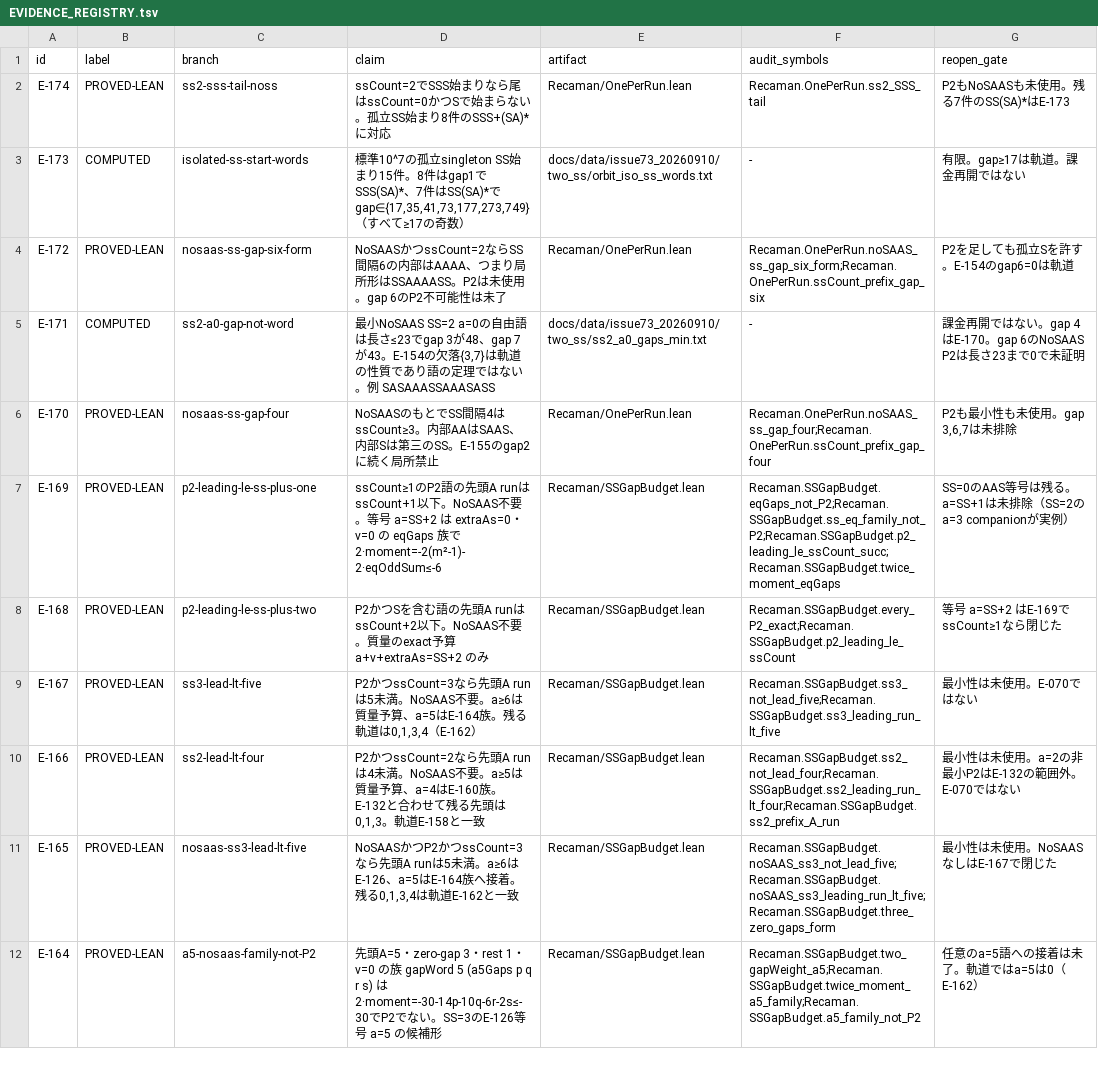
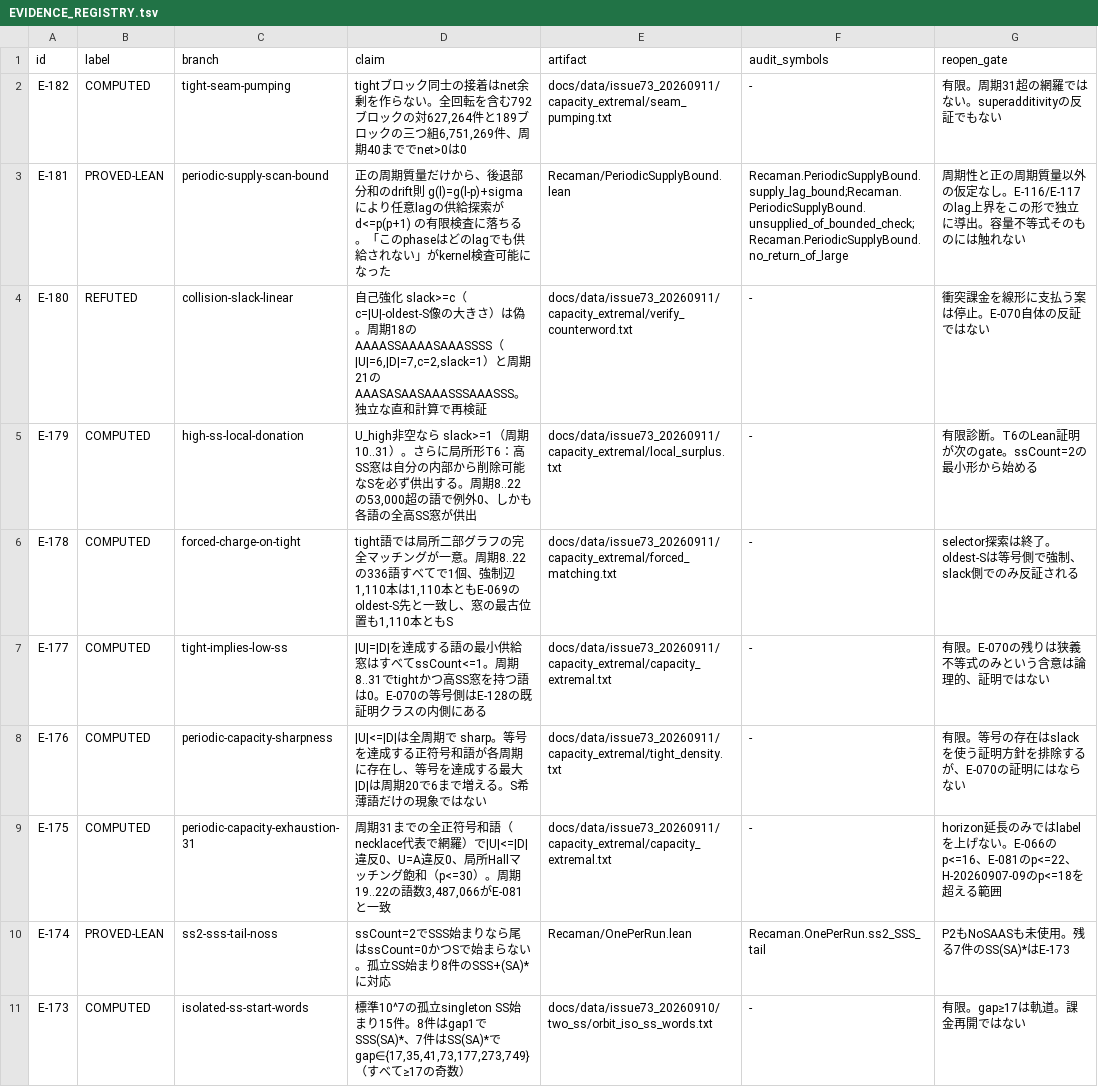
Before and after one commit to hirokidaichi/recaman-lean-research, a TSV file: docs/EVIDENCE_REGISTRY.tsv, drawn as a sheet; only a part is shown; the shorter side is filled out with more unchanged rows; the diff names each change by its address in the sheet, - before the commit and + after, or states it on an @@ line.

```diff
--- a/docs/EVIDENCE_REGISTRY.tsv
+++ b/docs/EVIDENCE_REGISTRY.tsv
+row 2: E-182 | COMPUTED | tight-seam-pumping | tightブロック同士の接着はnet余剰を作らない。全回転を含む792ブロックの対627,264件と189ブロックの三つ組6,751,269件、周期40まででnet>0は0 | docs/data/issue73_20260911/capacity_extremal/seam_pumping.txt | - | 有限。周期31超の網羅ではない。superadditivityの反証でもない
+row 3: E-181 | PROVED-LEAN | periodic-supply-scan-bound | 正の周期質量だけから、後退部分和のdrift則 g(l)=g(l-p)+sigma により任意lagの供給探索が d<=p(p+1) の有限検査に落ちる。「このphaseはどのlagでも供給されない」がkernel検査可能になった | Recaman/PeriodicSupplyBound.lean | Recaman.PeriodicSupplyBound.supply_lag_bound;Recaman.PeriodicSupplyBound.unsupplied_of_bounded_check;Recaman.PeriodicSupplyBound.no_return_of_large | 周期性と正の周期質量以外の仮定なし。E-116/E-117のlag上界をこの形で独立に導出。容量不等式そのものには触れない
+row 4: E-180 | REFUTED | collision-slack-linear | 自己強化 slack>=c（c=|U|-oldest-S像の大きさ）は偽。周期18のAAAASSAAAASAAASSSS（|U|=6,|D|=7,c=2,slack=1）と周期21のAAASASAASAAASSSAAASSS。独立な直和計算で再検証 | docs/data/issue73_20260911/capacity_extremal/verify_counterword.txt | - | 衝突課金を線形に支払う案は停止。E-070自体の反証ではない
+row 5: E-179 | COMPUTED | high-ss-local-donation | U_high非空なら slack>=1（周期10..31）。さらに局所形T6：高SS窓は自分の内部から削除可能なSを必ず供出する。周期8..22の53,000超の語で例外0、しかも各語の全高SS窓が供出 | docs/data/issue73_20260911/capacity_extremal/local_surplus.txt | - | 有限診断。T6のLean証明が次のgate。ssCount=2の最小形から始める
+row 6: E-178 | COMPUTED | forced-charge-on-tight | tight語では局所二部グラフの完全マッチングが一意。周期8..22の336語すべてで1個、強制辺1,110本は1,110本ともE-069のoldest-S先と一致し、窓の最古位置も1,110本ともS | docs/data/issue73_20260911/capacity_extremal/forced_matching.txt | - | selector探索は終了。oldest-Sは等号側で強制、slack側でのみ反証される
+row 7: E-177 | COMPUTED | tight-implies-low-ss | |U|=|D|を達成する語の最小供給窓はすべてssCount<=1。周期8..31でtightかつ高SS窓を持つ語は0。E-070の等号側はE-128の既証明クラスの内側にある | docs/data/issue73_20260911/capacity_extremal/capacity_extremal.txt | - | 有限。E-070の残りは狭義不等式のみという含意は論理的、証明ではない
+row 8: E-176 | COMPUTED | periodic-capacity-sharpness | |U|<=|D|は全周期で sharp。等号を達成する正符号和語が各周期に存在し、等号を達成する最大|D|は周期20で6まで増える。S希薄語だけの現象ではない | docs/data/issue73_20260911/capacity_extremal/tight_density.txt | - | 有限。等号の存在はslackを使う証明方針を排除するが、E-070の証明にはならない
+row 9: E-175 | COMPUTED | periodic-capacity-exhaustion-31 | 周期31までの全正符号和語（necklace代表で網羅）で|U|<=|D|違反0、U=A違反0、局所Hallマッチング飽和（p<=30）。周期19..22の語数3,487,066がE-081と一致 | docs/data/issue73_20260911/capacity_extremal/capacity_extremal.txt | - | horizon延長のみではlabelを上げない。E-066のp<=16、E-081のp<=22、H-20260907-09のp<=18を超える範囲
```
Also changed, not shown: docs/MODULE_IMPORT_CONTRACTS.tsv, 27 other files.
